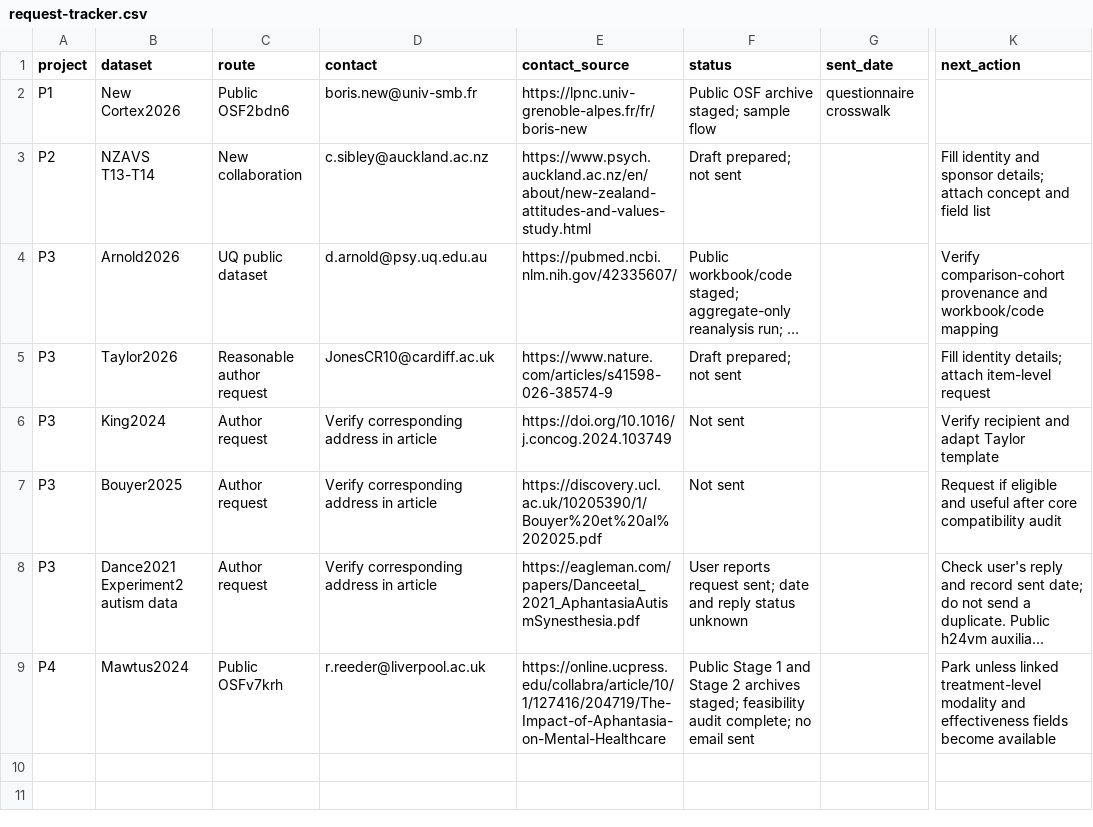
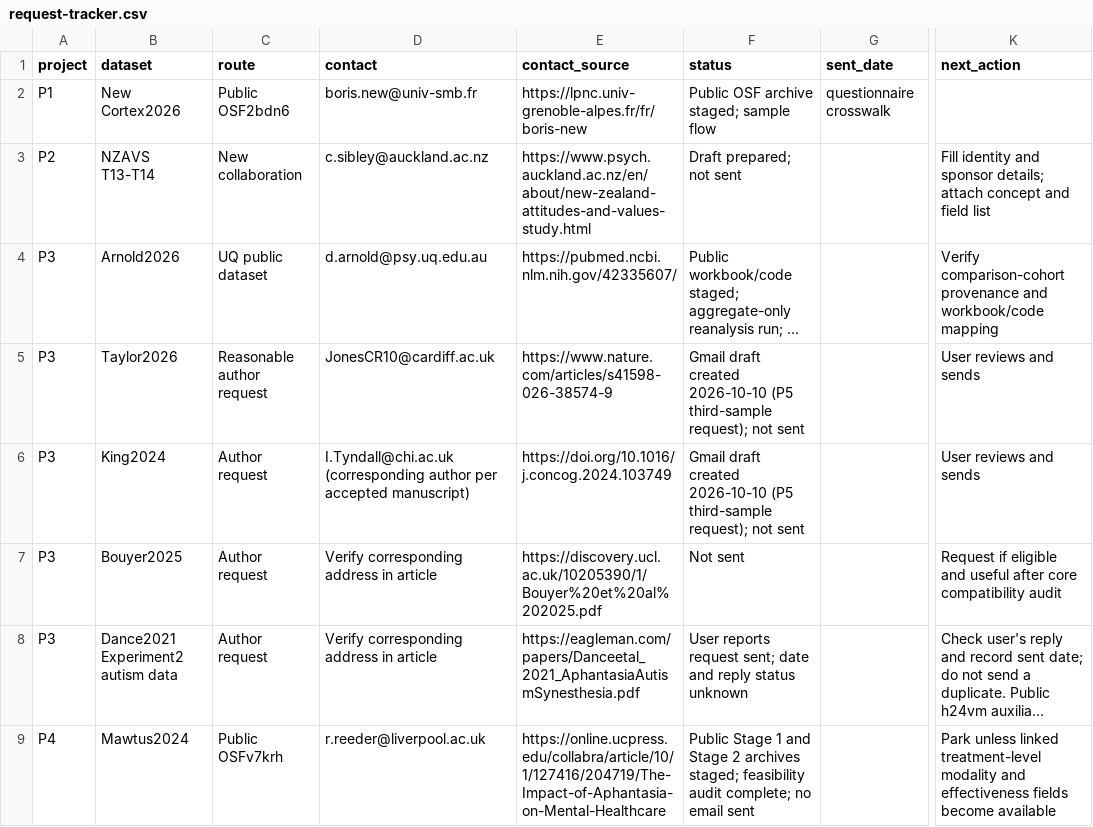
Before and after one commit to i-habib/aphantasia, a CSV file: request-tracker.csv, drawn as a sheet; only a part is shown, gaps mark what is left out; long unchanged cells end in …; the diff names each change by its address in the sheet, - before the commit and + after, or states it on an @@ line.

```diff
--- a/request-tracker.csv
+++ b/request-tracker.csv
-F5 (status): Draft prepared; not sent
+F5 (status): Gmail draft created 2026-10-10 (P5 third-sample request); not sent
-K5 (next_action): Fill identity details; attach item-level request
+K5 (next_action): User reviews and sends
-D6 (contact): Verify corresponding address in article
+D6 (contact): I.Tyndall@chi.ac.uk (corresponding author per accepted manuscript)
-F6 (status): Not sent
+F6 (status): Gmail draft created 2026-10-10 (P5 third-sample request); not sent
-K6 (next_action): Verify recipient and adapt Taylor template
+K6 (next_action): User reviews and sends
```
Also changed, not shown: 2 other files.
